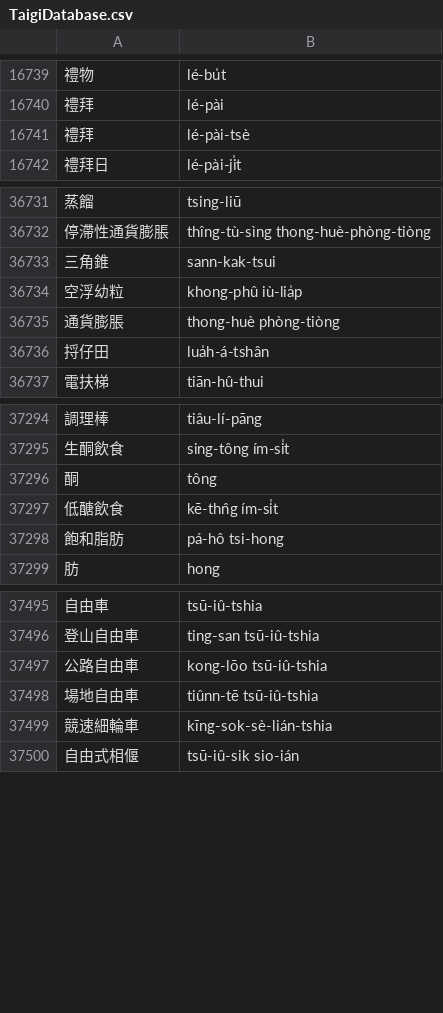
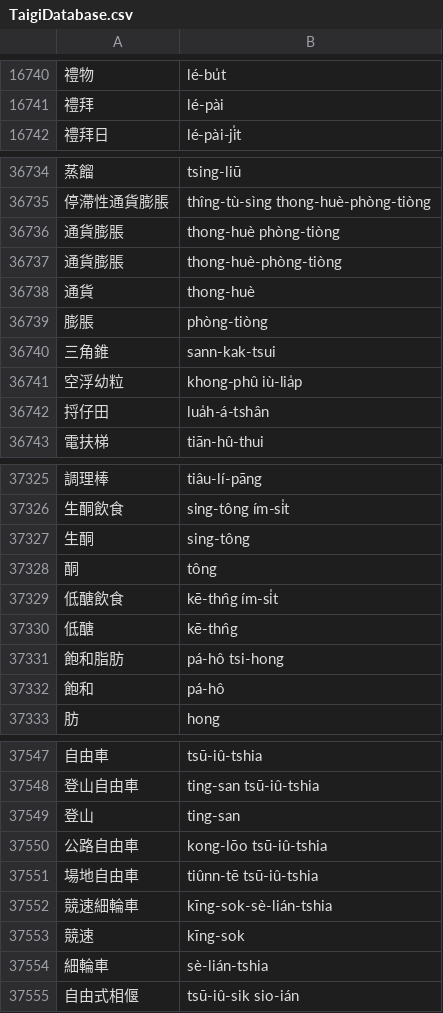
Before and after one commit to nrchan/TaigiWordlist, a CSV file: TaigiDatabase.csv, drawn as a sheet; only a part is shown, gaps mark what is left out; removed rows and columns are numbered as before the commit, all else as after; the diff covers the shown part only; the diff names each change by its address in the sheet, - before the commit and + after, or states it on an @@ line.

```diff
--- a/TaigiDatabase.csv
+++ b/TaigiDatabase.csv
-row 16741: 禮拜 | lé-pài-tsè
@@ row 36735 moved to row 36736: 通貨膨脹 @@
+row 36737: 通貨膨脹 | thong-huè-phòng-tiòng
+row 36738: 通貨 | thong-huè
+row 36739: 膨脹 | phòng-tiòng
+row 37327: 生酮 | sing-tông
+row 37330: 低醣 | kē-thn̂g
+row 37332: 飽和 | pá-hô
+row 37549: 登山 | ting-san
+row 37553: 競速 | kīng-sok
+row 37554: 細輪車 | sè-lián-tshia
```
Also changed, not shown: 60 added rows, 4 removed rows, 2 moved rows and 7 edited cells elsewhere in this file, 4 other files.
